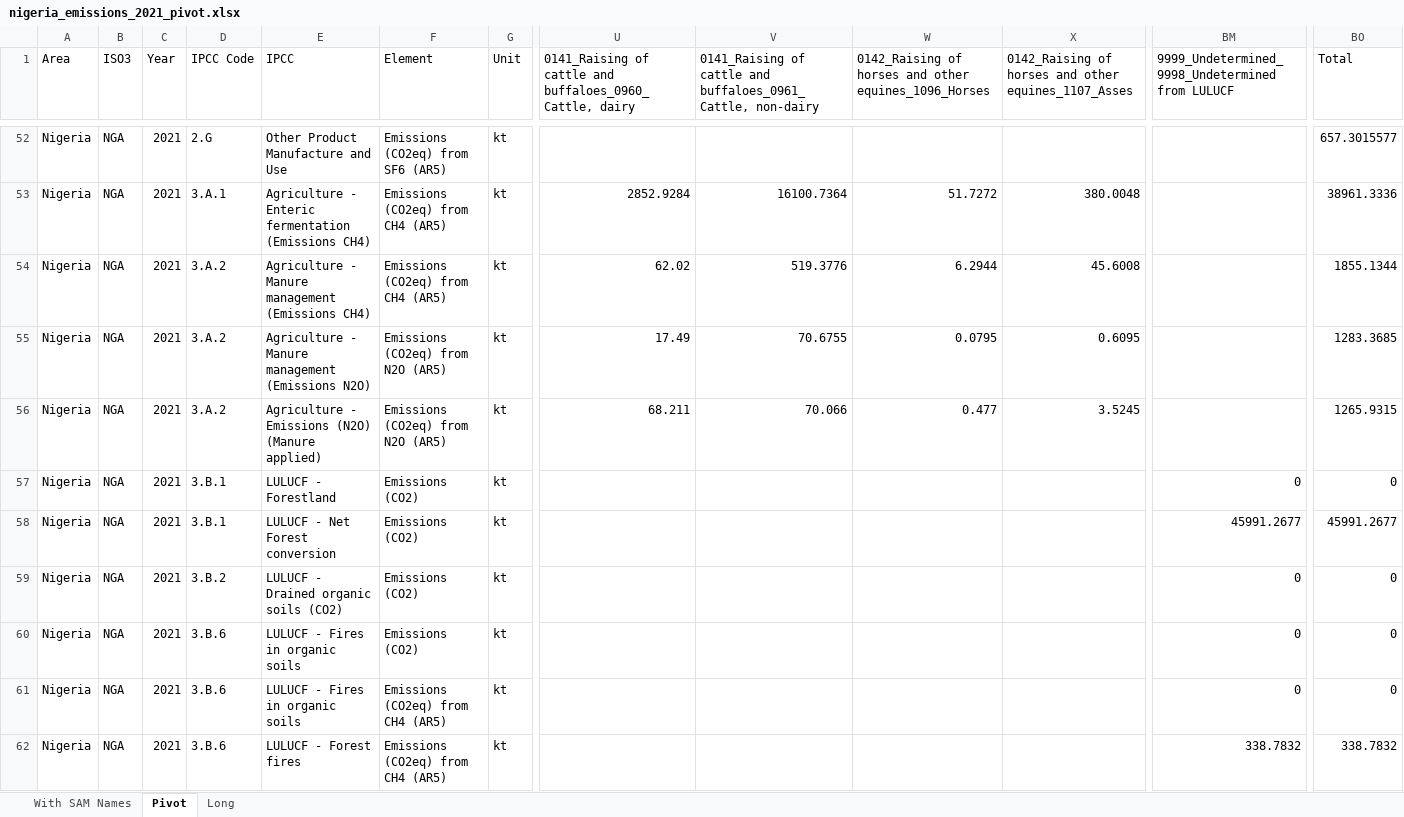
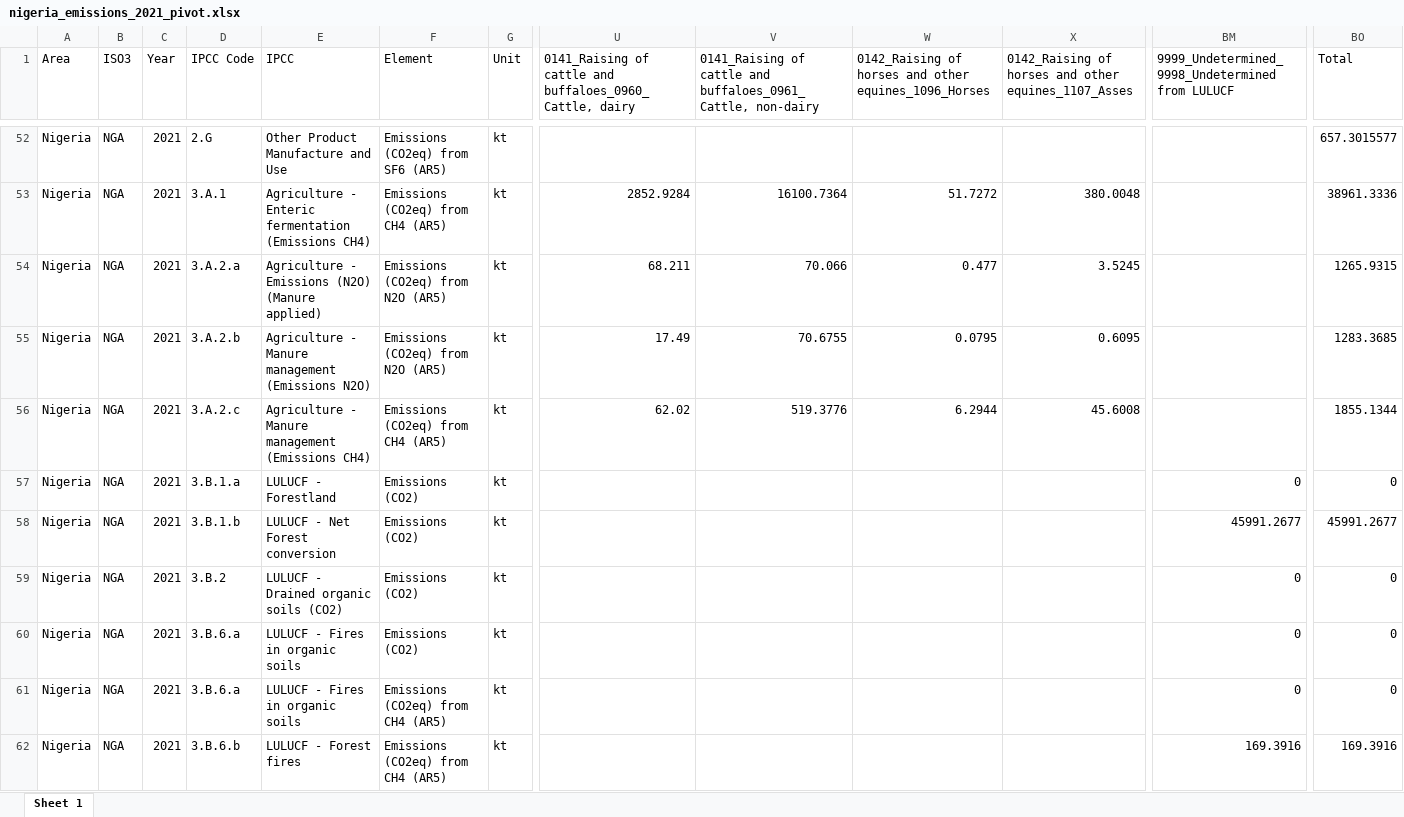
Before and after one commit to renatovargas/gears, an Excel workbook: gears_db/data/outputs/nigeria_emissions_2021_pivot.xlsx, sheet Sheet 1, drawn as a sheet; only a part is shown, gaps mark what is left out; values as stored, in another font and other column widths than the file's, no borders; removed rows and columns are numbered as before the commit, all else as after; rows hold the shown columns only; the diff covers the shown part only; the diff names each change by its address in the sheet, - before the commit and + after, or states it on an @@ line.

```diff
--- a/gears_db/data/outputs/nigeria_emissions_2021_pivot.xlsx (sheet Sheet 1)
+++ b/gears_db/data/outputs/nigeria_emissions_2021_pivot.xlsx (sheet Sheet 1)
-sheet tab: Pivot
+sheet tab: Sheet 1
-sheet tab: With SAM Names
-sheet tab: Long
-row 54: Nigeria | NGA | 2021 | 3.A.2 | Agriculture - Manure management (Emissions CH4) | Emissions (CO2eq) from CH4 (AR5) | kt | 62.02 | 519.3776 | 6.2944 | 45.6008 |  | 1855.1344
-row 55: Nigeria | NGA | 2021 | 3.A.2 | Agriculture - Manure management (Emissions N2O) | Emissions (CO2eq) from N2O (AR5) | kt | 17.49 | 70.6755 | 0.0795 | 0.6095 |  | 1283.3685
-D54 (IPCC Code): 3.A.2
+D54 (IPCC Code): 3.A.2.a
+row 55: Nigeria | NGA | 2021 | 3.A.2.b | Agriculture - Manure management (Emissions N2O) | Emissions (CO2eq) from N2O (AR5) | kt | 17.49 | 70.6755 | 0.0795 | 0.6095 |  | 1283.3685
+row 56: Nigeria | NGA | 2021 | 3.A.2.c | Agriculture - Manure management (Emissions CH4) | Emissions (CO2eq) from CH4 (AR5) | kt | 62.02 | 519.3776 | 6.2944 | 45.6008 |  | 1855.1344
-D57 (IPCC Code): 3.B.1
+D57 (IPCC Code): 3.B.1.a
-D58 (IPCC Code): 3.B.1
+D58 (IPCC Code): 3.B.1.b
-D60:D61 (IPCC Code): 3.B.6
+D60:D61 (IPCC Code): 3.B.6.a
-D62 (IPCC Code): 3.B.6
+D62 (IPCC Code): 3.B.6.b
-BM62: 338.7832
+BM62: 169.3916
-BO62 (Total): 338.7832
+BO62 (Total): 169.3916
```
Also changed, not shown: 1 added row, 1 removed row and 12 edited cells elsewhere in this sheet, gears_db/data/outputs/emissions_nigeria_2021.xlsx, gears_db/data/outputs/nigeria_emissions_2021_long.xlsx, 23 other files.
